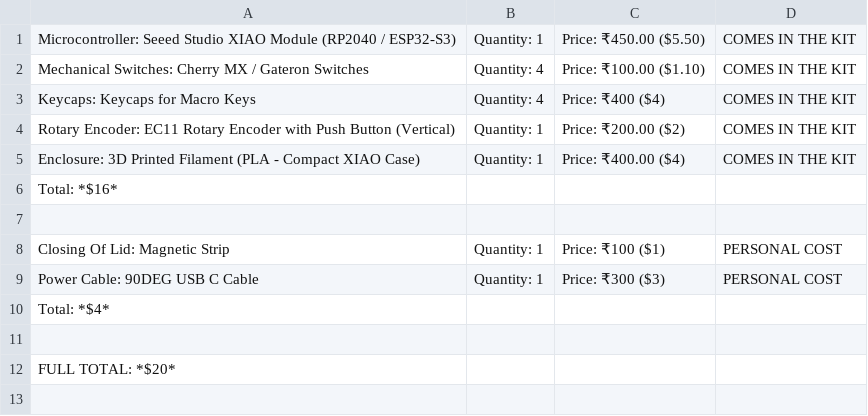
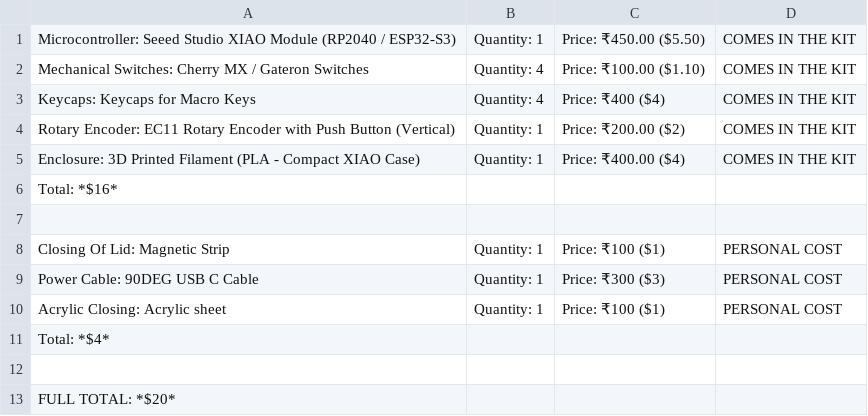
Before and after one commit to RockingRidz/KeySlash, a CSV file: BOM.csv, drawn as a sheet; the diff names each change by its address in the sheet, - before the commit and + after, or states it on an @@ line.

Commit message:
Update BOM.csv with new items and totals

```diff
--- a/BOM.csv
+++ b/BOM.csv
+row 10: Acrylic Closing: Acrylic sheet | Quantity: 1 | Price: ₹100 ($1) | PERSONAL COST
```
